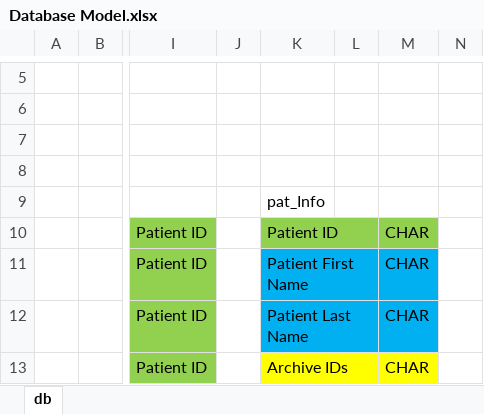
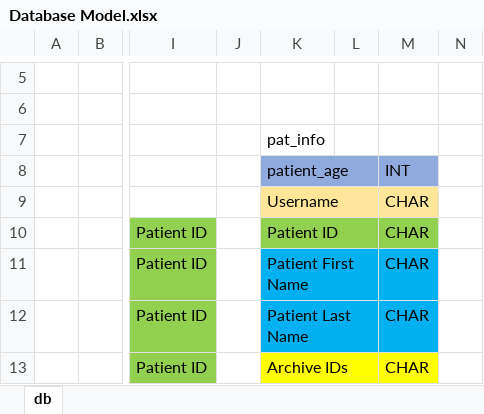
Before and after one commit to LearnerSamuelX/P2P, an Excel workbook: Database Model.xlsx, sheet db, drawn as a sheet; only a part is shown, gaps mark what is left out; values as stored, in another font and other column widths than the file's, no borders; the diff names each change by its address in the sheet, - before the commit and + after, or states it on an @@ line.

```diff
--- a/Database Model.xlsx (sheet db)
+++ b/Database Model.xlsx (sheet db)
-K7: (empty)
+K7: pat_info
-K8: (empty)
+K8: patient_age
-K8:M8 fill: none
+K8:M8 fill: #8FAADC
+K8:L8 merged
-M8: (empty)
+M8: INT
-K9: pat_Info
+K9: Username
-K9:M9 fill: none
+K9:M9 fill: #FFE699
+K9:L9 merged
-M9: (empty)
+M9: CHAR
```
Also changed, not shown: 3 other files.
